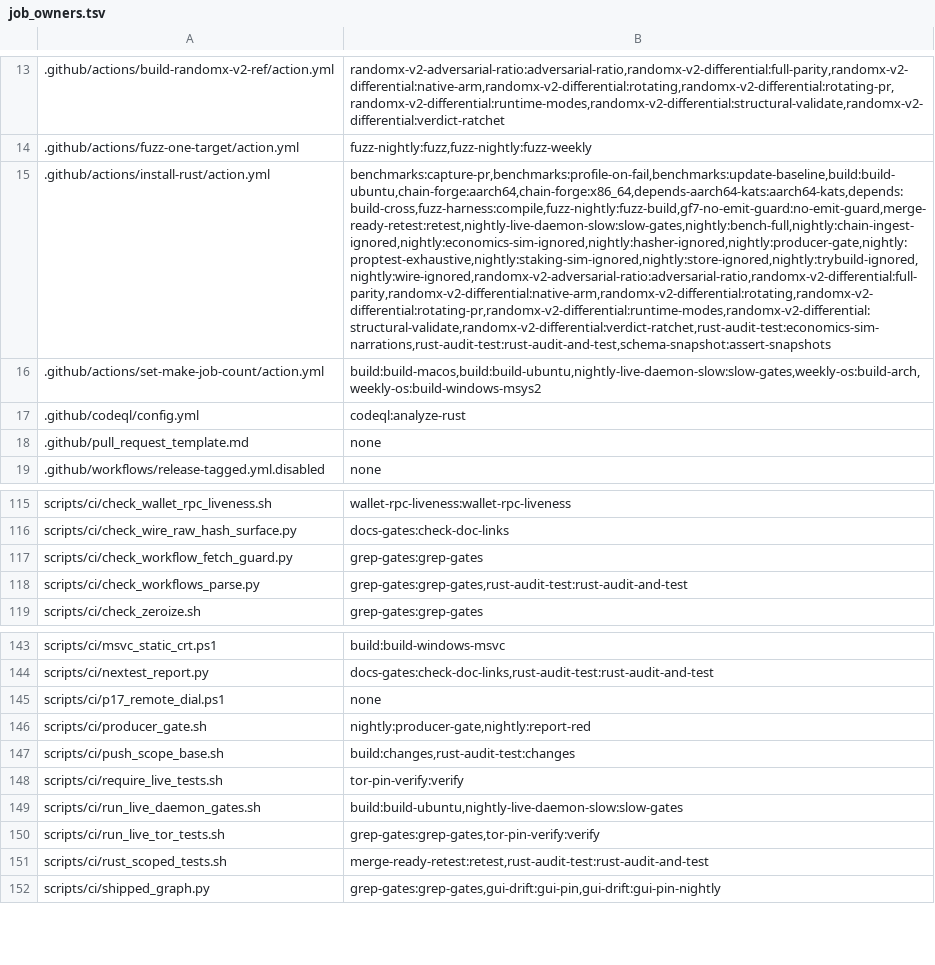
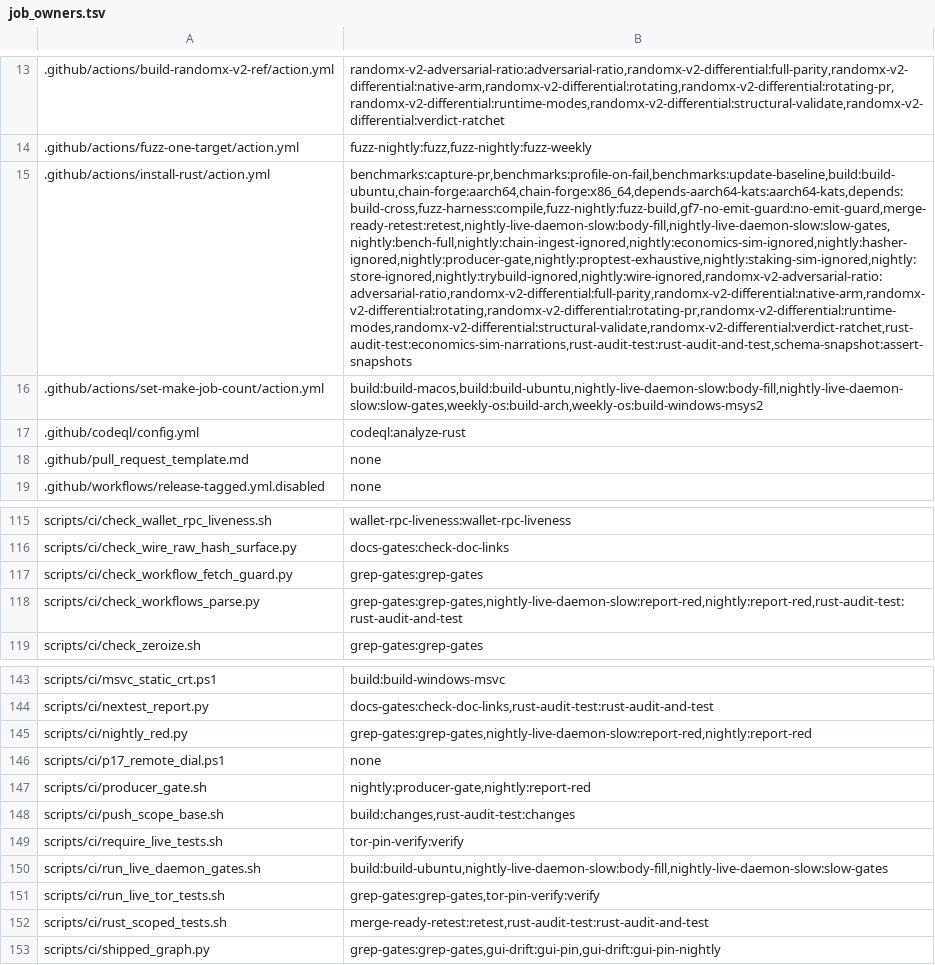
Before and after one commit to Shekyl-Foundation/shekyl-core, a TSV file: scripts/ci/job_owners.tsv, drawn as a sheet; only a part is shown, gaps mark what is left out; addresses are those after the commit; the diff names each change by its address in the sheet, - before the commit and + after, or states it on an @@ line.

Commit message:
ci: body-fill walks get their own nightly legs; a timeout is a red
On 2026-11-21 the slow live-daemon lane's dev leg was cut at main's
240-minute limit: #1470 added the persona body-store fill's two walks to
ARMED_SLOW, and the CompleteTree walk alone took 7,214 s on the hosted
runner before the market walk was cut. The cut opened no issue, and
neither did nightly.yml's economics-sim-ignored legs, cut at 180 minutes
on both branches the same night: both reporters ran on failure(), and a
job past its timeout-minutes ends cancelled.

Lanes: run_live_daemon_gates.sh gets GATE_LANE=body-fill-complete-tree
and GATE_LANE=body-fill-market, one walk each, in every list check (the
name check, the repeat check, the accounting, the case arms). The slow
workflow runs them as the legs of a body-fill job with a 240-minute
limit sized from the measured walk; its steps are slow-gates' own,
written out, held equal by nightly_red.py --check. A dispatch can pick a
lane and run one leg over a ref, as nightly.yml's dispatch does.

Reporter: both nightly workflows end in a report-red job that runs on
every scheduled run not cancelled as a whole, red or green, so a newer
run superseding one reports nothing and a timeout reports. The new
scripts/ci/nightly_red.py names each red leg failed, timed out (it ran
its whole timeout-minutes, read from the run's own workflow file) or
cancelled short of its limit, and the issue says which, so a timeout is
not read as a test failure. Its --check holds each reporter's needs to
every job and its if to the condition: nightly.yml's reporter did not
need proptest-exhaustive, whose reds reached no one, and now does, with
a lane entry. The slow workflow's reporter is its own job and the only
one that can write; the issues: write grant left the job that runs the
checked-out branch.

```diff
--- a/scripts/ci/job_owners.tsv
+++ b/scripts/ci/job_owners.tsv
-B15: benchmarks:capture-pr,benchmarks:profile-on-fail,benchmarks:update-baseline,build:build-ubuntu,chain-forge:aarch64,chain-forge:x86_64,depends-aarch64-kats:aarch64-kats,depends:build-cross,fuzz-harness:compile,fuzz-nightly:fuzz-build,gf7-no-emit-guard:no-emit-guard,merge-ready-retest:retest,nightly-live-daemon-slow:slow-gates,nightly:bench-full,nightly:chain-ingest-ignored,nightly:economics-sim-ignored,nightly:hasher-ignored,nightly:producer-gate,nightly:proptest-exhaustive,nightly:staking-sim-ignored,nightly:store-ignored,nightly:trybuild-ignored,nightly:wire-ignored,randomx-v2-adversarial-ratio:adversarial-ratio,randomx-v2-differential:full-parity,randomx-v2-differential:native-arm,randomx-v2-differential:rotating,randomx-v2-differential:rotating-pr,randomx-v2-differential:runtime-modes,randomx-v2-differential:structural-validate,randomx-v2-differential:verdict-ratchet,rust-audit-test:economics-sim-narrations,rust-audit-test:rust-audit-and-test,schema-snapshot:assert-snapshots
+B15: benchmarks:capture-pr,benchmarks:profile-on-fail,benchmarks:update-baseline,build:build-ubuntu,chain-forge:aarch64,chain-forge:x86_64,depends-aarch64-kats:aarch64-kats,depends:build-cross,fuzz-harness:compile,fuzz-nightly:fuzz-build,gf7-no-emit-guard:no-emit-guard,merge-ready-retest:retest,nightly-live-daemon-slow:body-fill,nightly-live-daemon-slow:slow-gates,nightly:bench-full,nightly:chain-ingest-ignored,nightly:economics-sim-ignored,nightly:hasher-ignored,nightly:producer-gate,nightly:proptest-exhaustive,nightly:staking-sim-ignored,nightly:store-ignored,nightly:trybuild-ignored,nightly:wire-ignored,randomx-v2-adversarial-ratio:adversarial-ratio,randomx-v2-differential:full-parity,randomx-v2-differential:native-arm,randomx-v2-differential:rotating,randomx-v2-differential:rotating-pr,randomx-v2-differential:runtime-modes,randomx-v2-differential:structural-validate,randomx-v2-differential:verdict-ratchet,rust-audit-test:economics-sim-narrations,rust-audit-test:rust-audit-and-test,schema-snapshot:assert-snapshots
-B16: build:build-macos,build:build-ubuntu,nightly-live-daemon-slow:slow-gates,weekly-os:build-arch,weekly-os:build-windows-msys2
+B16: build:build-macos,build:build-ubuntu,nightly-live-daemon-slow:body-fill,nightly-live-daemon-slow:slow-gates,weekly-os:build-arch,weekly-os:build-windows-msys2
-B118: grep-gates:grep-gates,rust-audit-test:rust-audit-and-test
+B118: grep-gates:grep-gates,nightly-live-daemon-slow:report-red,nightly:report-red,rust-audit-test:rust-audit-and-test
+row 145: scripts/ci/nightly_red.py | grep-gates:grep-gates,nightly-live-daemon-slow:report-red,nightly:report-red
-B150: build:build-ubuntu,nightly-live-daemon-slow:slow-gates
+B150: build:build-ubuntu,nightly-live-daemon-slow:body-fill,nightly-live-daemon-slow:slow-gates
```
Also changed, not shown: 6 other files.
